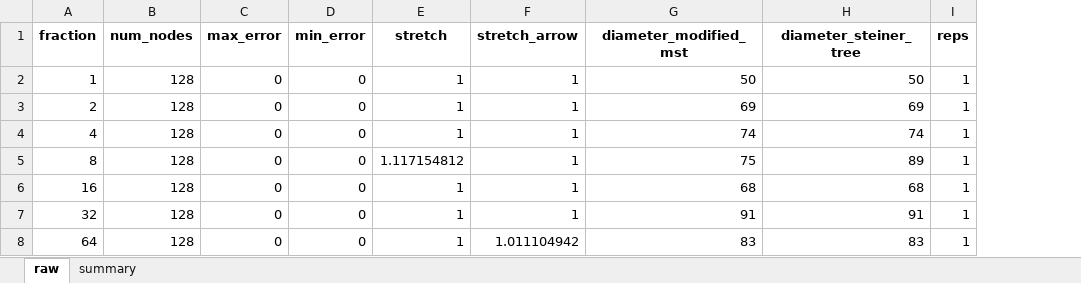
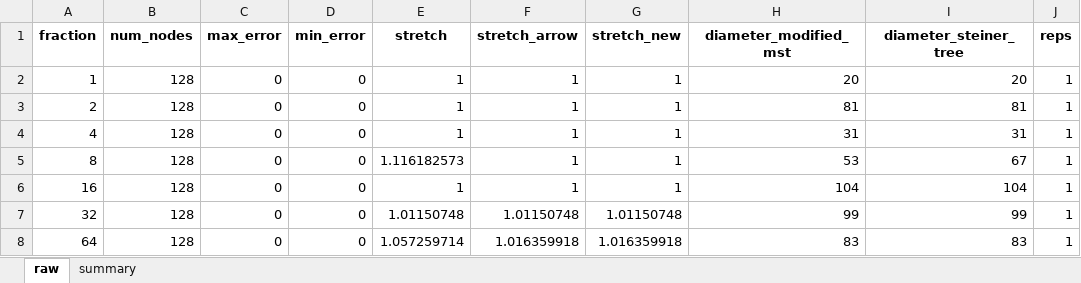
Before and after one commit to sushantbhattaraii/learning_augmented_distributed_directories, an Excel workbook: results/modified_mst_wala_data/random/128nodes_diameter104_cutoffinf-repetitions1-overlap100.xlsx, sheet raw, drawn as a sheet; only a part is shown; values as stored, in another font and other column widths than the file's, no borders; addresses are those after the commit; the diff names each change by its address in the sheet, - before the commit and + after, or states it on an @@ line.

Commit message:
ran an exercise of constructing a modified_mst and augmenting the remaing vertices and running the algorithm

```diff
--- a/results/modified_mst_wala_data/random/128nodes_diameter104_cutoffinf-repetitions1-overlap100.xlsx (sheet raw)
+++ b/results/modified_mst_wala_data/random/128nodes_diameter104_cutoffinf-repetitions1-overlap100.xlsx (sheet raw)
+column G (stretch_new), rows 2-8: 1 | 1 | 1 | 1 | 1 | 1.01150748 | 1.016359918
-H2 (diameter_modified_mst): 50
+H2 (diameter_modified_mst): 20
-I2 (diameter_steiner_tree): 50
+I2 (diameter_steiner_tree): 20
-H3 (diameter_modified_mst): 69
+H3 (diameter_modified_mst): 81
-I3 (diameter_steiner_tree): 69
+I3 (diameter_steiner_tree): 81
-H4 (diameter_modified_mst): 74
+H4 (diameter_modified_mst): 31
-I4 (diameter_steiner_tree): 74
+I4 (diameter_steiner_tree): 31
-E5 (stretch): 1.117154812
+E5 (stretch): 1.116182573
-H5 (diameter_modified_mst): 75
+H5 (diameter_modified_mst): 53
-I5 (diameter_steiner_tree): 89
+I5 (diameter_steiner_tree): 67
-H6 (diameter_modified_mst): 68
+H6 (diameter_modified_mst): 104
-I6 (diameter_steiner_tree): 68
+I6 (diameter_steiner_tree): 104
-E7 (stretch): 1
+E7 (stretch): 1.01150748
-F7 (stretch_arrow): 1
+F7 (stretch_arrow): 1.01150748
-H7 (diameter_modified_mst): 91
+H7 (diameter_modified_mst): 99
-I7 (diameter_steiner_tree): 91
+I7 (diameter_steiner_tree): 99
-E8 (stretch): 1
+E8 (stretch): 1.057259714
-F8 (stretch_arrow): 1.011104942
+F8 (stretch_arrow): 1.016359918
```
Also changed, not shown: sheet summary, 7 other files.
